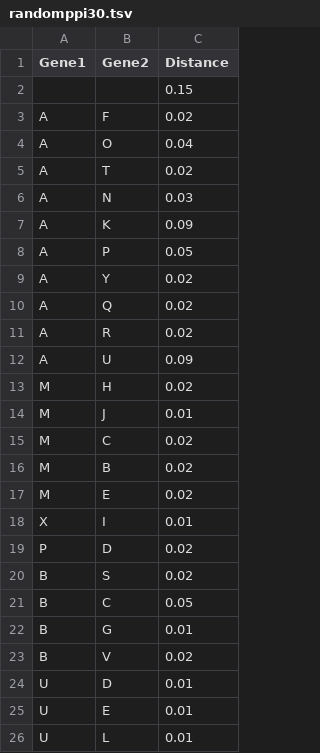
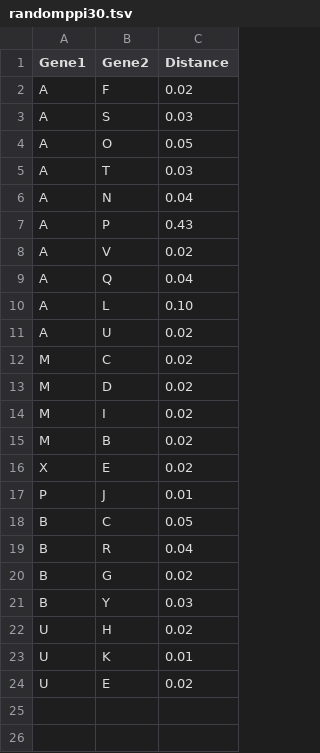
Before and after one commit to hansaimlim/drug-target, a TSV file: perllib/static/demo/randomppi30.tsv, drawn as a sheet.

```diff
--- a/perllib/static/demo/randomppi30.tsv
+++ b/perllib/static/demo/randomppi30.tsv
@@ -1,26 +1,24 @@
 Gene1	Gene2	Distance
-		0.15
 A	F	0.02
-A	O	0.04
-A	T	0.02
-A	N	0.03
-A	K	0.09
-A	P	0.05
-A	Y	0.02
-A	Q	0.02
-A	R	0.02
-A	U	0.09
-M	H	0.02
-M	J	0.01
+A	S	0.03
+A	O	0.05
+A	T	0.03
+A	N	0.04
+A	P	0.43
+A	V	0.02
+A	Q	0.04
+A	L	0.10
+A	U	0.02
 M	C	0.02
+M	D	0.02
+M	I	0.02
 M	B	0.02
-M	E	0.02
-X	I	0.01
-P	D	0.02
-B	S	0.02
+X	E	0.02
+P	J	0.01
 B	C	0.05
-B	G	0.01
-B	V	0.02
-U	D	0.01
-U	E	0.01
-U	L	0.01
+B	R	0.04
+B	G	0.02
+B	Y	0.03
+U	H	0.02
+U	K	0.01
+U	E	0.02
```
Also changed, not shown: perllib/static/demo/randomppi20.tsv.
